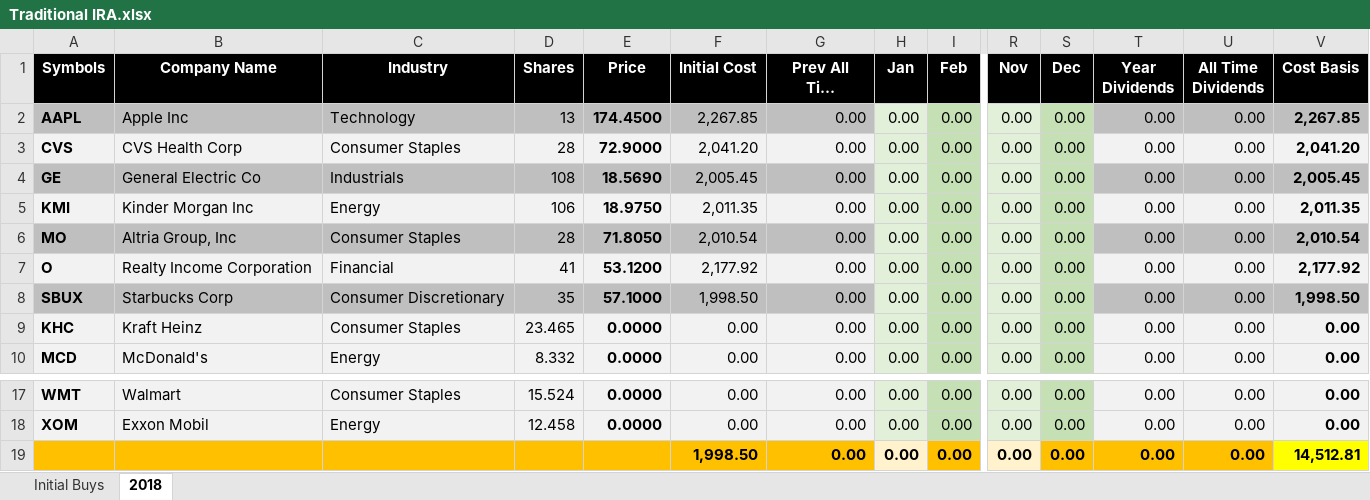
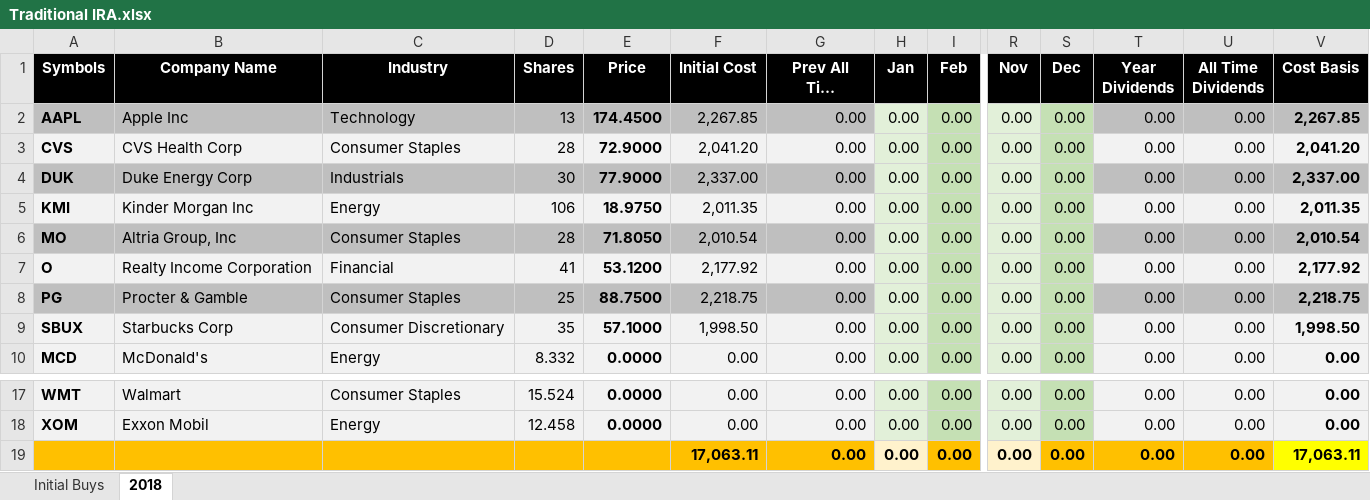
Before and after one commit to eplugplay/DividendLibertyCommercial, an Excel workbook: DividendLiberty/Traditional IRA.xlsx, sheet 2018, drawn as a sheet; only a part is shown, gaps mark what is left out; long unchanged cells end in …; values as stored, in another font and other column widths than the file's, no borders; removed rows and columns are numbered as before the commit, all else as after; rows hold the shown columns only; the diff names each change by its address in the sheet, - before the commit and + after, or states it on an @@ line.

Commit message:
updated dividends.

```diff
--- a/DividendLiberty/Traditional IRA.xlsx (sheet 2018)
+++ b/DividendLiberty/Traditional IRA.xlsx (sheet 2018)
-A4 (Symbols): GE
+A4 (Symbols): DUK
-B4 (Company Name): General Electric Co
+B4 (Company Name): Duke Energy Corp
-D4 (Shares): 108
+D4 (Shares): 30
-E4 (Price): 18.5690
+E4 (Price): 77.9000
-F4 (Initial Cost): 2,005.45
+F4 (Initial Cost): 2,337.00
-V4 (Cost Basis): 2,005.45
+V4 (Cost Basis): 2,337.00
+row 8: PG | Procter & Gamble | Consumer Staples | 25 | 88.7500 | 2,218.75 | 0.00 | 0.00 | 0.00 | 0.00 | 0.00 | 0.00 | 0.00 | 2,218.75
-A9:G9 fill: #BFBFBF
+A9:G9 fill: #F2F2F2
-T9:V9 fill: #BFBFBF
+T9:V9 fill: #F2F2F2
-row 9: KHC | Kraft Heinz | Consumer Staples | 23.465 | 0.0000 | 0.00 | 0.00 | 0.00 | 0.00 | 0.00 | 0.00 | 0.00 | 0.00 | 0.00
-F19 (Initial Cost): 1,998.50
+F19 (Initial Cost): 17,063.11
-V19 (Cost Basis): 14,512.81
+V19 (Cost Basis): 17,063.11
```
Also changed, not shown: sheet Initial Buys, formulas that keep their value, DividendLiberty/bin/Debug/Traditional IRA.xlsx, 1 other file.
